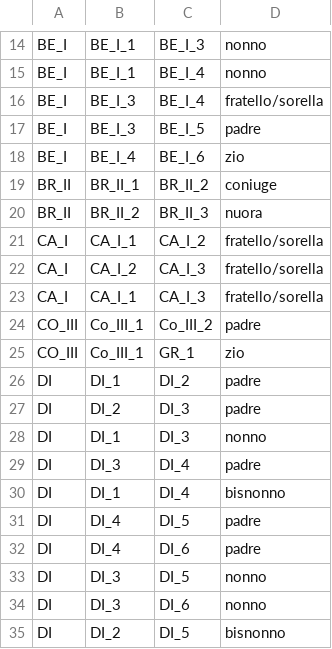
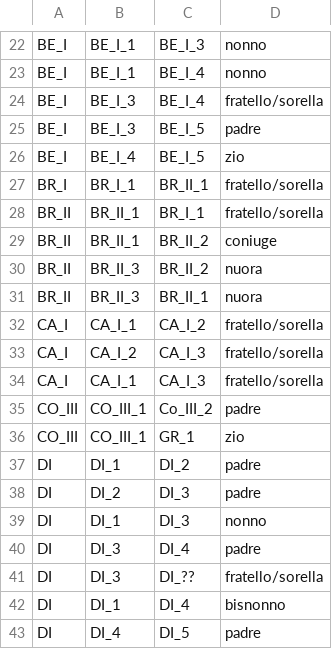
Before and after one commit to FondazioneFedericoZeri/Mercato_dell_arte, a CSV file: data/parentela.csv, drawn as a sheet; only a part is shown, gaps mark what is left out; the shorter side is filled out with more unchanged rows; the diff covers the shown part only.

```diff
--- a/data/parentela.csv
+++ b/data/parentela.csv
@@ -17,5 +25,8 @@ BE_I,BE_I_3,BE_I_4,fratello/sorella,
 BE_I,BE_I_3,BE_I_5,padre,
-BE_I,BE_I_4,BE_I_6,zio,
+BE_I,BE_I_4,BE_I_5,zio,
+BR_I,BR_I_1,BR_II_1,fratello/sorella,
+BR_II,BR_II_1,BR_I_1,fratello/sorella,
 BR_II,BR_II_1,BR_II_2,coniuge,
-BR_II,BR_II_2,BR_II_3,nuora,
+BR_II,BR_II_3,BR_II_2,nuora,
+BR_II,BR_II_3,BR_II_1,nuora,
 CA_I,CA_I_1,CA_I_2,fratello/sorella,
@@ -23,4 +34,4 @@ CA_I,CA_I_2,CA_I_3,fratello/sorella,
 CA_I,CA_I_1,CA_I_3,fratello/sorella,
-CO_III,Co_III_1,Co_III_2,padre,
-CO_III,Co_III_1,GR_1,zio,
+CO_III,CO_III_1,Co_III_2,padre,
+CO_III,CO_III_1,GR_1,zio,
 DI,DI_1,DI_2,padre,
@@ -29,2 +40,3 @@ DI,DI_1,DI_3,nonno,
 DI,DI_3,DI_4,padre,
+DI,DI_3,DI_??,fratello/sorella,
 DI,DI_1,DI_4,bisnonno,
```
Also changed, not shown: 8 added rows and 1 edited cell elsewhere in this file, 1 other file.
